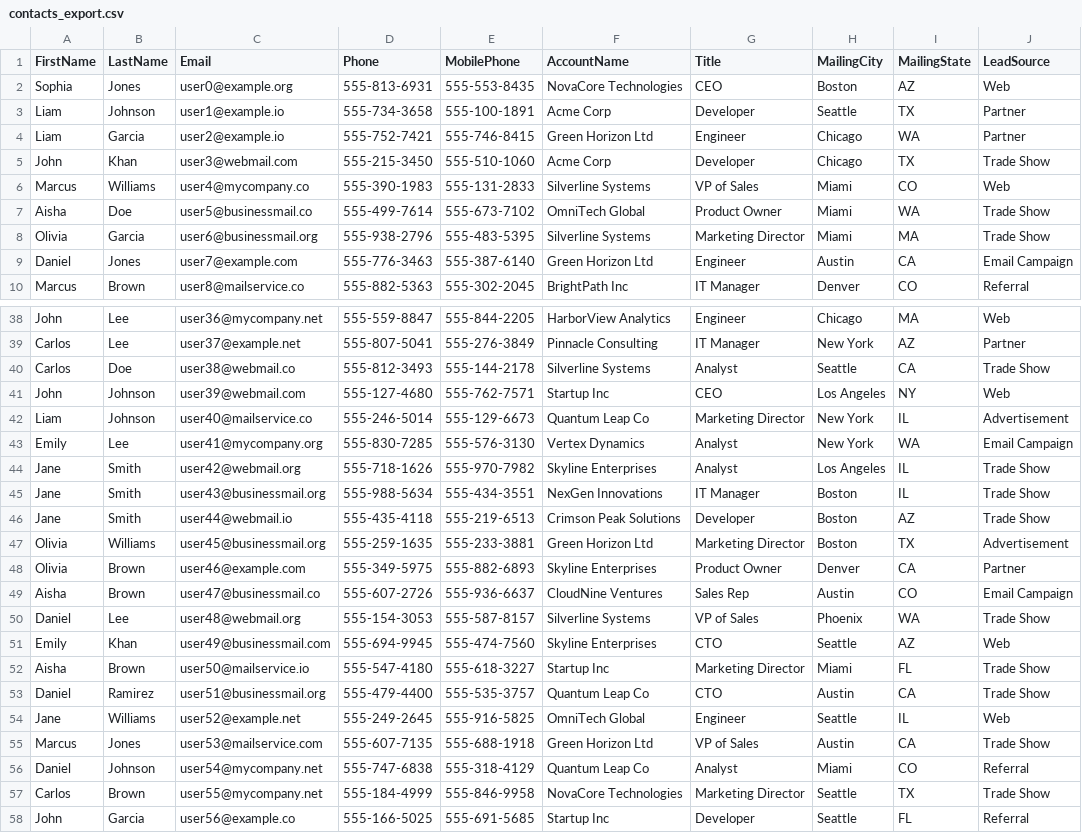
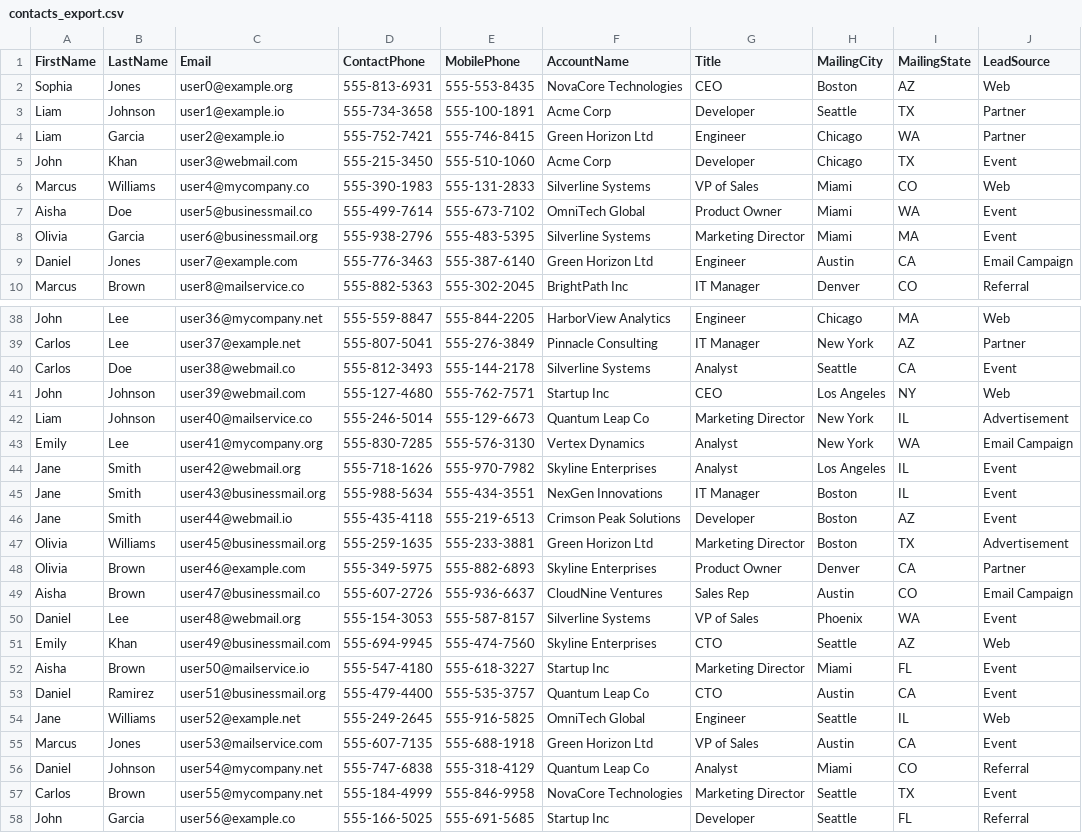
Before and after one commit to classaccounts/BuckeyeDreaminDemo, a CSV file: datasets/contacts_export.csv, drawn as a sheet; only a part is shown, gaps mark what is left out; the diff covers the shown part only.

```diff
--- a/datasets/contacts_export.csv
+++ b/datasets/contacts_export.csv
@@ -1,2 +1,2 @@
-FirstName,LastName,Email,Phone,MobilePhone,AccountName,Title,MailingCity,MailingState,LeadSource
+FirstName,LastName,Email,ContactPhone,MobilePhone,AccountName,Title,MailingCity,MailingState,LeadSource
 Sophia,Jones,user0@example.org,555-813-6931,555-553-8435,NovaCore Technologies,CEO,Boston,AZ,Web
@@ -4,6 +4,6 @@ Liam,Johnson,user1@example.io,555-734-3658,555-100-1891,Acme Corp,Developer,Seat
 Liam,Garcia,user2@example.io,555-752-7421,555-746-8415,Green Horizon Ltd,Engineer,Chicago,WA,Partner
-John,Khan,user3@webmail.com,555-215-3450,555-510-1060,Acme Corp,Developer,Chicago,TX,Trade Show
+John,Khan,user3@webmail.com,555-215-3450,555-510-1060,Acme Corp,Developer,Chicago,TX,Event
 Marcus,Williams,user4@mycompany.co,555-390-1983,555-131-2833,Silverline Systems,VP of Sales,Miami,CO,Web
-Aisha,Doe,user5@businessmail.co,555-499-7614,555-673-7102,OmniTech Global,Product Owner,Miami,WA,Trade Show
-Olivia,Garcia,user6@businessmail.org,555-938-2796,555-483-5395,Silverline Systems,Marketing Director,Miami,MA,Trade Show
+Aisha,Doe,user5@businessmail.co,555-499-7614,555-673-7102,OmniTech Global,Product Owner,Miami,WA,Event
+Olivia,Garcia,user6@businessmail.org,555-938-2796,555-483-5395,Silverline Systems,Marketing Director,Miami,MA,Event
 Daniel,Jones,user7@example.com,555-776-3463,555-387-6140,Green Horizon Ltd,Engineer,Austin,CA,Email Campaign
@@ -39,3 +39,3 @@ John,Lee,user36@mycompany.net,555-559-8847,555-844-2205,HarborView Analytics,Eng
 Carlos,Lee,user37@example.net,555-807-5041,555-276-3849,Pinnacle Consulting,IT Manager,New York,AZ,Partner
-Carlos,Doe,user38@webmail.co,555-812-3493,555-144-2178,Silverline Systems,Analyst,Seattle,CA,Trade Show
+Carlos,Doe,user38@webmail.co,555-812-3493,555-144-2178,Silverline Systems,Analyst,Seattle,CA,Event
 John,Johnson,user39@webmail.com,555-127-4680,555-762-7571,Startup Inc,CEO,Los Angeles,NY,Web
@@ -43,5 +43,5 @@ Liam,Johnson,user40@mailservice.co,555-246-5014,555-129-6673,Quantum Leap Co,Mar
 Emily,Lee,user41@mycompany.org,555-830-7285,555-576-3130,Vertex Dynamics,Analyst,New York,WA,Email Campaign
-Jane,Smith,user42@webmail.org,555-718-1626,555-970-7982,Skyline Enterprises,Analyst,Los Angeles,IL,Trade Show
-Jane,Smith,user43@businessmail.org,555-988-5634,555-434-3551,NexGen Innovations,IT Manager,Boston,IL,Trade Show
-Jane,Smith,user44@webmail.io,555-435-4118,555-219-6513,Crimson Peak Solutions,Developer,Boston,AZ,Trade Show
+Jane,Smith,user42@webmail.org,555-718-1626,555-970-7982,Skyline Enterprises,Analyst,Los Angeles,IL,Event
+Jane,Smith,user43@businessmail.org,555-988-5634,555-434-3551,NexGen Innovations,IT Manager,Boston,IL,Event
+Jane,Smith,user44@webmail.io,555-435-4118,555-219-6513,Crimson Peak Solutions,Developer,Boston,AZ,Event
 Olivia,Williams,user45@businessmail.org,555-259-1635,555-233-3881,Green Horizon Ltd,Marketing Director,Boston,TX,Advertisement
@@ -49,10 +49,10 @@ Olivia,Brown,user46@example.com,555-349-5975,555-882-6893,Skyline Enterprises,Pr
 Aisha,Brown,user47@businessmail.co,555-607-2726,555-936-6637,CloudNine Ventures,Sales Rep,Austin,CO,Email Campaign
-Daniel,Lee,user48@webmail.org,555-154-3053,555-587-8157,Silverline Systems,VP of Sales,Phoenix,WA,Trade Show
+Daniel,Lee,user48@webmail.org,555-154-3053,555-587-8157,Silverline Systems,VP of Sales,Phoenix,WA,Event
 Emily,Khan,user49@businessmail.com,555-694-9945,555-474-7560,Skyline Enterprises,CTO,Seattle,AZ,Web
-Aisha,Brown,user50@mailservice.io,555-547-4180,555-618-3227,Startup Inc,Marketing Director,Miami,FL,Trade Show
-Daniel,Ramirez,user51@businessmail.org,555-479-4400,555-535-3757,Quantum Leap Co,CTO,Austin,CA,Trade Show
+Aisha,Brown,user50@mailservice.io,555-547-4180,555-618-3227,Startup Inc,Marketing Director,Miami,FL,Event
+Daniel,Ramirez,user51@businessmail.org,555-479-4400,555-535-3757,Quantum Leap Co,CTO,Austin,CA,Event
 Jane,Williams,user52@example.net,555-249-2645,555-916-5825,OmniTech Global,Engineer,Seattle,IL,Web
-Marcus,Jones,user53@mailservice.com,555-607-7135,555-688-1918,Green Horizon Ltd,VP of Sales,Austin,CA,Trade Show
+Marcus,Jones,user53@mailservice.com,555-607-7135,555-688-1918,Green Horizon Ltd,VP of Sales,Austin,CA,Event
 Daniel,Johnson,user54@mycompany.net,555-747-6838,555-318-4129,Quantum Leap Co,Analyst,Miami,CO,Referral
-Carlos,Brown,user55@mycompany.net,555-184-4999,555-846-9958,NovaCore Technologies,Marketing Director,Seattle,TX,Trade Show
+Carlos,Brown,user55@mycompany.net,555-184-4999,555-846-9958,NovaCore Technologies,Marketing Director,Seattle,TX,Event
 John,Garcia,user56@example.co,555-166-5025,555-691-5685,Startup Inc,Developer,Seattle,FL,Referral
```
Also changed, not shown: 9 edited cells elsewhere in this file, 3 other files.
